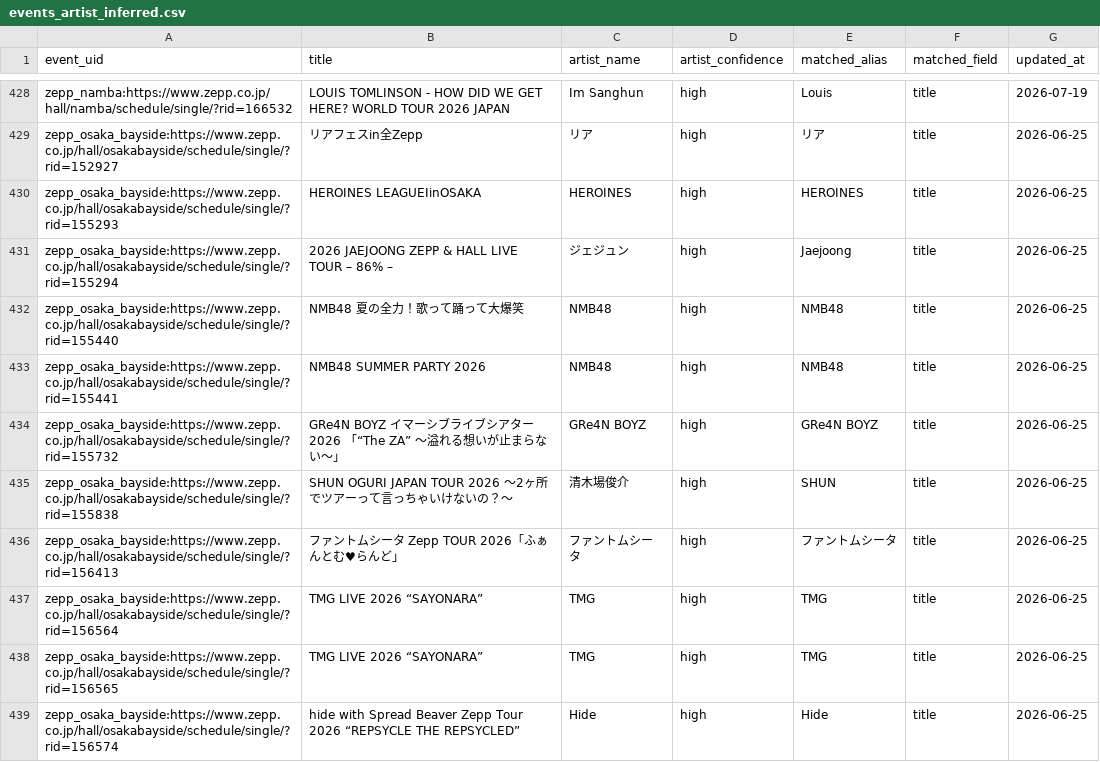
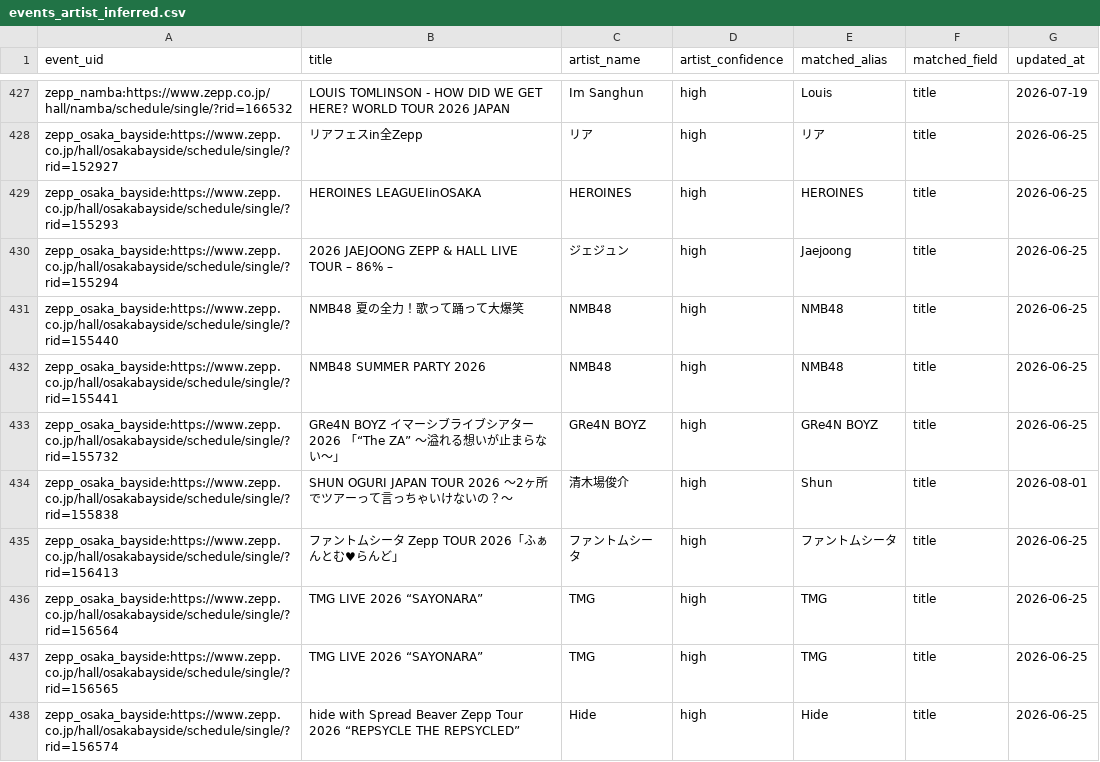
Before and after one commit to NemuKei/market-stats-viewer, a CSV file: data/events_artist_inferred.csv, drawn as a sheet; only a part is shown, gaps mark what is left out; the diff covers the shown part only.

```diff
--- a/data/events_artist_inferred.csv
+++ b/data/events_artist_inferred.csv
@@ -434,3 +433,3 @@ zepp_osaka_bayside:https://www.zepp.co.jp/hall/osakabayside/schedule/single/?rid
 zepp_osaka_bayside:https://www.zepp.co.jp/hall/osakabayside/schedule/single/?rid=155732,GRe4N BOYZ イマーシブライブシアター2026 「“The ZA” 〜溢れる想いが止まらない〜」,GRe4N BOYZ,high,GRe4N BOYZ,title,2026-06-25
-zepp_osaka_bayside:https://www.zepp.co.jp/hall/osakabayside/schedule/single/?rid=155838,SHUN OGURI JAPAN TOUR 2026 ～2ヶ所でツアーって言っちゃいけないの？～,清木場俊介,high,SHUN,title,2026-06-25
+zepp_osaka_bayside:https://www.zepp.co.jp/hall/osakabayside/schedule/single/?rid=155838,SHUN OGURI JAPAN TOUR 2026 ～2ヶ所でツアーって言っちゃいけないの？～,清木場俊介,high,Shun,title,2026-08-01
 zepp_osaka_bayside:https://www.zepp.co.jp/hall/osakabayside/schedule/single/?rid=156413,ファントムシータ Zepp TOUR 2026「ふぁんとむ♥らんど」,ファントムシータ,high,ファントムシータ,title,2026-06-25
```
Also changed, not shown: 6 added rows and 6 removed rows elsewhere in this file, 3 other files.
